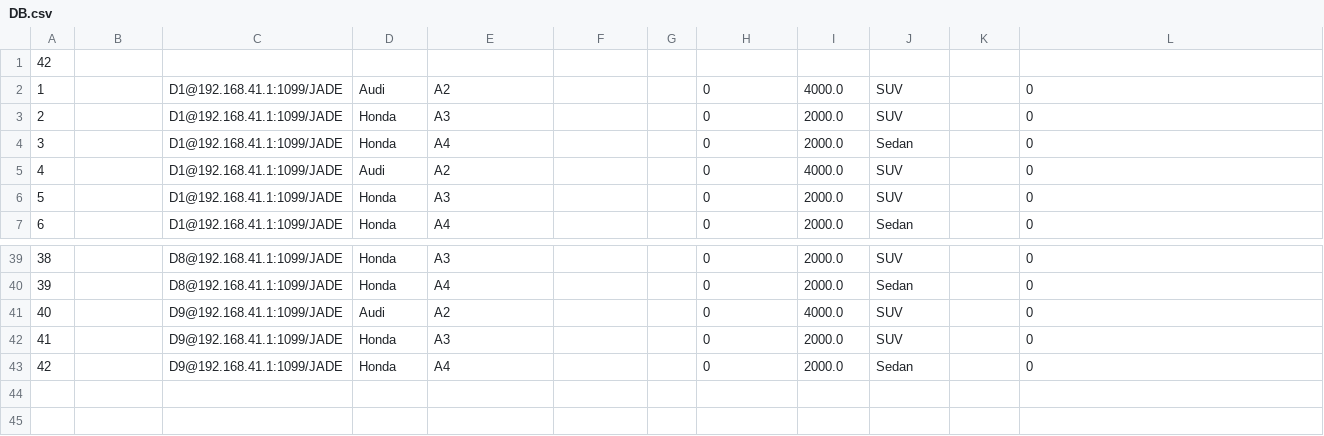
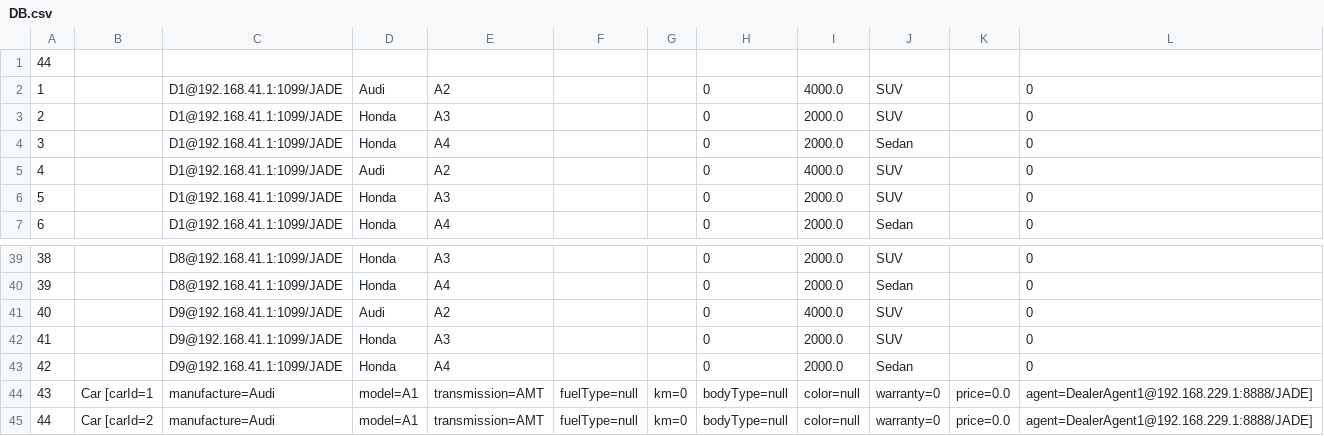
Before and after one commit to nganltk211/AutomatedNegotiationSystem, a CSV file: Automated_Negotiation_System-BrokerGUI/DataBase/DB.csv, drawn as a sheet; only a part is shown, gaps mark what is left out; the diff names each change by its address in the sheet, - before the commit and + after, or states it on an @@ line.

```diff
--- a/Automated_Negotiation_System-BrokerGUI/DataBase/DB.csv
+++ b/Automated_Negotiation_System-BrokerGUI/DataBase/DB.csv
@@ column A renumbered in row 1 @@
+row 44: 43 | Car [carId=1 | manufacture=Audi | model=A1 | transmission=AMT | fuelType=null | km=0 | bodyType=null | color=null | warranty=0 | price=0.0 | agent=DealerAgent1@192.168.229.1:8888/JADE]
+row 45: 44 | Car [carId=2 | manufacture=Audi | model=A1 | transmission=AMT | fuelType=null | km=0 | bodyType=null | color=null | warranty=0 | price=0.0 | agent=DealerAgent1@192.168.229.1:8888/JADE]
```
Also changed, not shown: 7 other files.
